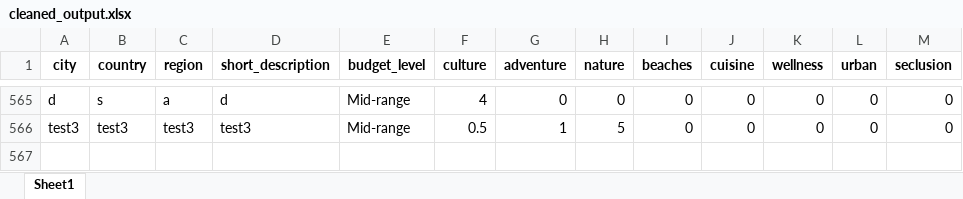
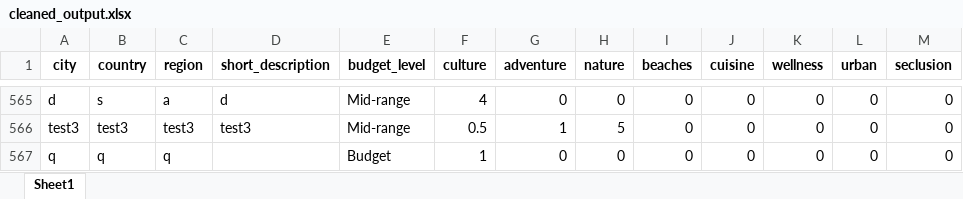
Before and after one commit to Dhay-Alharbi/Travel-planner-Python-project, an Excel workbook: cleaned_output.xlsx, sheet Sheet1, drawn as a sheet; only a part is shown, gaps mark what is left out; values as stored, in another font and other column widths than the file's, no borders; the diff names each change by its address in the sheet, - before the commit and + after, or states it on an @@ line.

Commit message:
Add rating for q

```diff
--- a/cleaned_output.xlsx (sheet Sheet1)
+++ b/cleaned_output.xlsx (sheet Sheet1)
+row 567: q | q | q |  | Budget | 1 | 0 | 0 | 0 | 0 | 0 | 0 | 0
```
